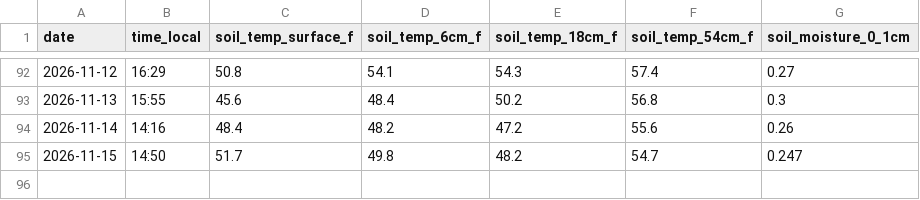
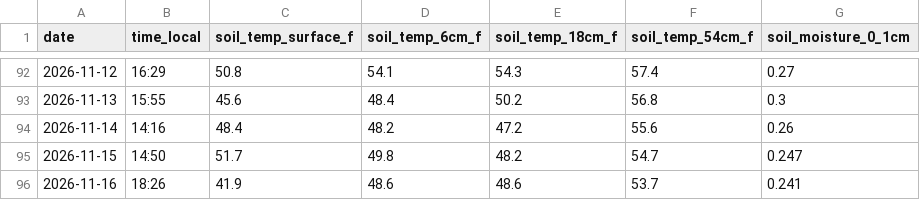
Before and after one commit to kickedup/soil-temp-tracker, a CSV file: data/soil_temperatures.csv, drawn as a sheet; only a part is shown, gaps mark what is left out; the diff names each change by its address in the sheet, - before the commit and + after, or states it on an @@ line.

```diff
--- a/data/soil_temperatures.csv
+++ b/data/soil_temperatures.csv
+row 96: 2026-11-16 | 18:26 | 41.9 | 48.6 | 48.6 | 53.7 | 0.241
```
